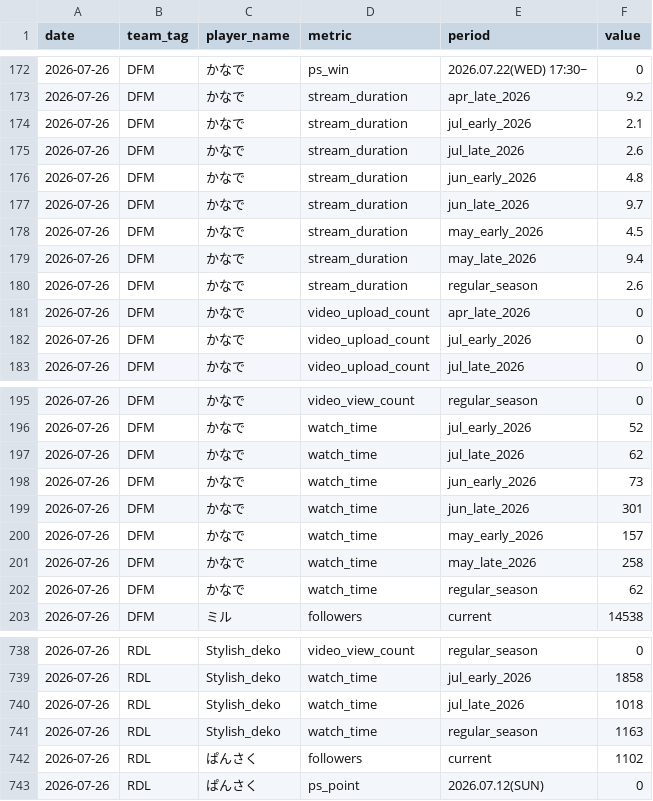
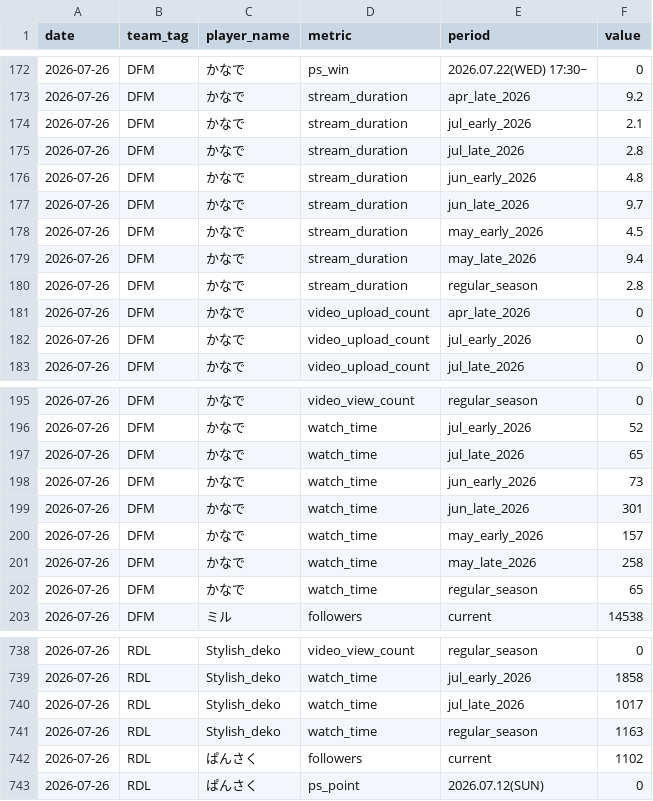
Before and after one commit to uthomeless-re/svps-tracker, a CSV file: data/history.csv, drawn as a sheet; only a part is shown, gaps mark what is left out.

```diff
--- a/data/history.csv
+++ b/data/history.csv
@@ -174,3 +174,3 @@ date,team_tag,player_name,metric,period,value
 2026-07-26,DFM,かなで,stream_duration,jul_early_2026,2.1
-2026-07-26,DFM,かなで,stream_duration,jul_late_2026,2.6
+2026-07-26,DFM,かなで,stream_duration,jul_late_2026,2.8
 2026-07-26,DFM,かなで,stream_duration,jun_early_2026,4.8
@@ -179,3 +179,3 @@ date,team_tag,player_name,metric,period,value
 2026-07-26,DFM,かなで,stream_duration,may_late_2026,9.4
-2026-07-26,DFM,かなで,stream_duration,regular_season,2.6
+2026-07-26,DFM,かなで,stream_duration,regular_season,2.8
 2026-07-26,DFM,かなで,video_upload_count,apr_late_2026,0
@@ -196,3 +196,3 @@ date,team_tag,player_name,metric,period,value
 2026-07-26,DFM,かなで,watch_time,jul_early_2026,52
-2026-07-26,DFM,かなで,watch_time,jul_late_2026,62
+2026-07-26,DFM,かなで,watch_time,jul_late_2026,65
 2026-07-26,DFM,かなで,watch_time,jun_early_2026,73
@@ -201,3 +201,3 @@ date,team_tag,player_name,metric,period,value
 2026-07-26,DFM,かなで,watch_time,may_late_2026,258
-2026-07-26,DFM,かなで,watch_time,regular_season,62
+2026-07-26,DFM,かなで,watch_time,regular_season,65
 2026-07-26,DFM,ミル,followers,current,14538
@@ -739,3 +739,3 @@ date,team_tag,player_name,metric,period,value
 2026-07-26,RDL,Stylish_deko,watch_time,jul_early_2026,1858
-2026-07-26,RDL,Stylish_deko,watch_time,jul_late_2026,1018
+2026-07-26,RDL,Stylish_deko,watch_time,jul_late_2026,1017
 2026-07-26,RDL,Stylish_deko,watch_time,regular_season,1163
```
Also changed, not shown: 2 other files.
